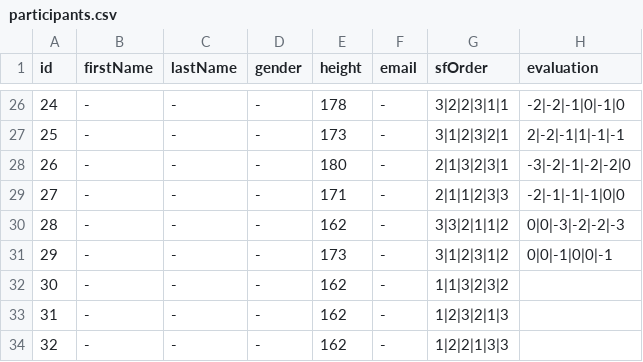
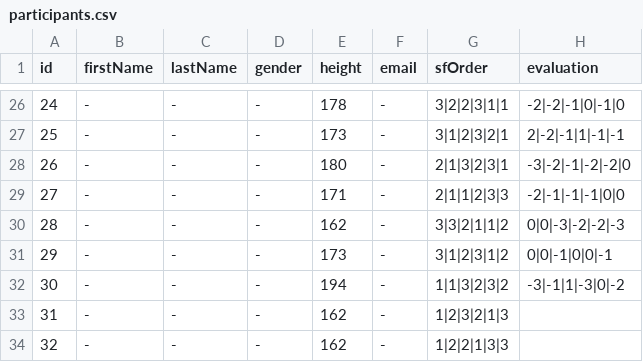
Before and after one commit to rasmus-rudling/crazyswarm, a CSV file: ros_ws/src/crazyswarm/scripts/perceived-safety-study/utils/participants.csv, drawn as a sheet; only a part is shown, gaps mark what is left out.

```diff
--- a/ros_ws/src/crazyswarm/scripts/perceived-safety-study/utils/participants.csv
+++ b/ros_ws/src/crazyswarm/scripts/perceived-safety-study/utils/participants.csv
@@ -31,3 +31,3 @@ id,firstName,lastName,gender,height,email,sfOrder,evaluation
 29,-,-,-,173,-,3|1|2|3|1|2,0|0|-1|0|0|-1
-30,-,-,-,162,-,1|1|3|2|3|2,
+30,-,-,-,194,-,1|1|3|2|3|2,-3|-1|1|-3|0|-2
 31,-,-,-,162,-,1|2|3|2|1|3,
```
Also changed, not shown: 33 other files.
